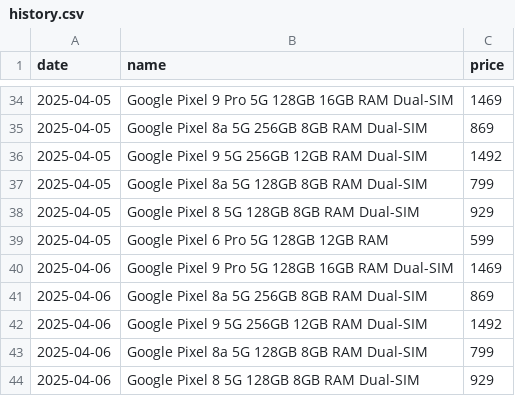
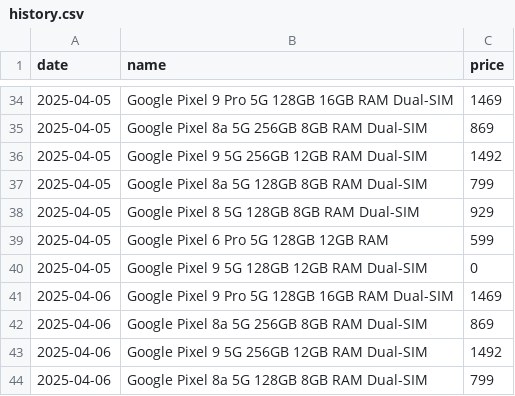
Before and after one commit to Yanislav-IV/pixel-prices, a CSV file: history.csv, drawn as a sheet; only a part is shown, gaps mark what is left out; the shorter side is filled out with more unchanged rows.

Commit message:
update 04-05

```diff
--- a/history.csv
+++ b/history.csv
@@ -39,2 +39,3 @@ date,name,price
 2025-04-05,Google Pixel 6 Pro 5G 128GB 12GB RAM,599
+2025-04-05,Google Pixel 9 5G 128GB 12GB RAM Dual-SIM,0
 2025-04-06,Google Pixel 9 Pro 5G 128GB 16GB RAM Dual-SIM,1469
```
